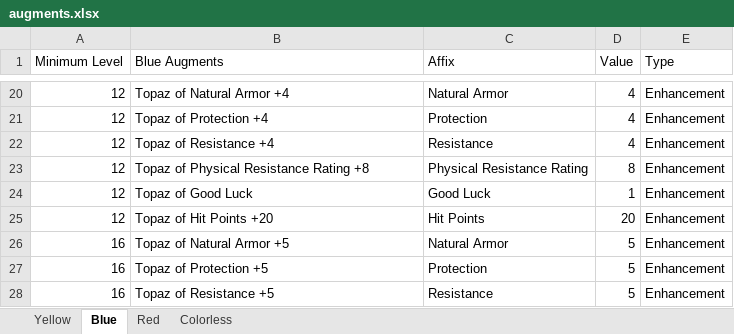
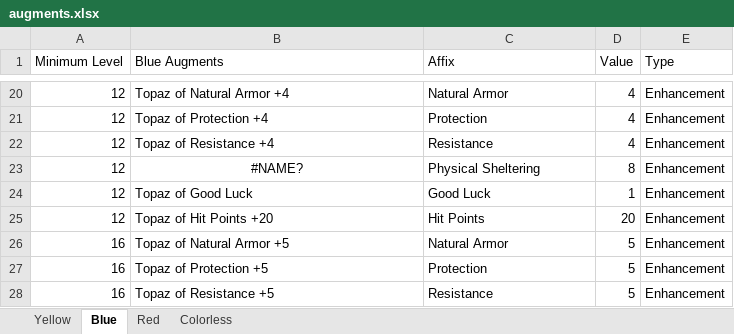
Before and after one commit to illusionistpm/ddo-gear-planner, an Excel workbook: data-builder/augments.xlsx, sheet Blue, drawn as a sheet; only a part is shown, gaps mark what is left out; values as stored, in another font and other column widths than the file's, no borders; the diff covers the shown part only; the diff names each change by its address in the sheet, - before the commit and + after, or states it on an @@ line.

Commit message:
Fix some augment and slavers affix types

```diff
--- a/data-builder/augments.xlsx (sheet Blue)
+++ b/data-builder/augments.xlsx (sheet Blue)
-B23 (Blue Augments): Topaz of Physical Resistance Rating +8
+B23 (Blue Augments): #NAME?
-B23 alignment: left
+B23 alignment: center
-C23 (Affix): Physical Resistance Rating
+C23 (Affix): Physical Sheltering
```
Also changed, not shown: 14 edited cells and cell formats elsewhere in this sheet, sheet Colorless, data-builder/slavers.xlsx, 3 other files.
